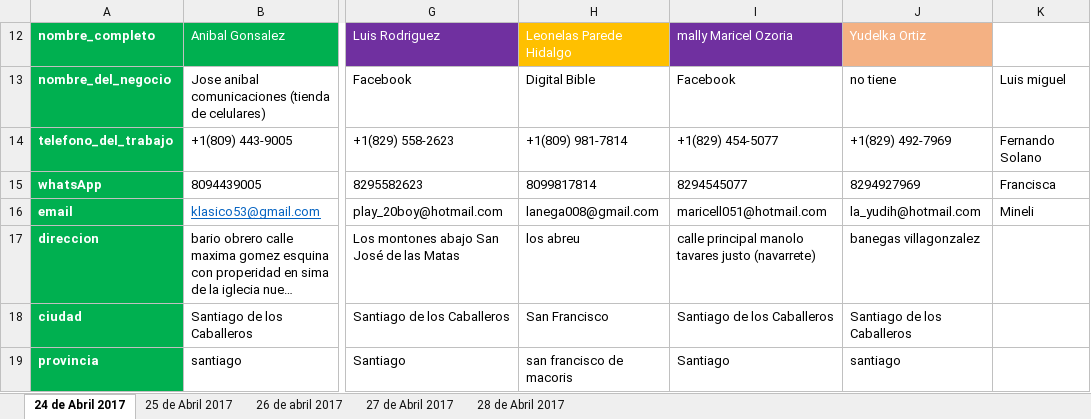
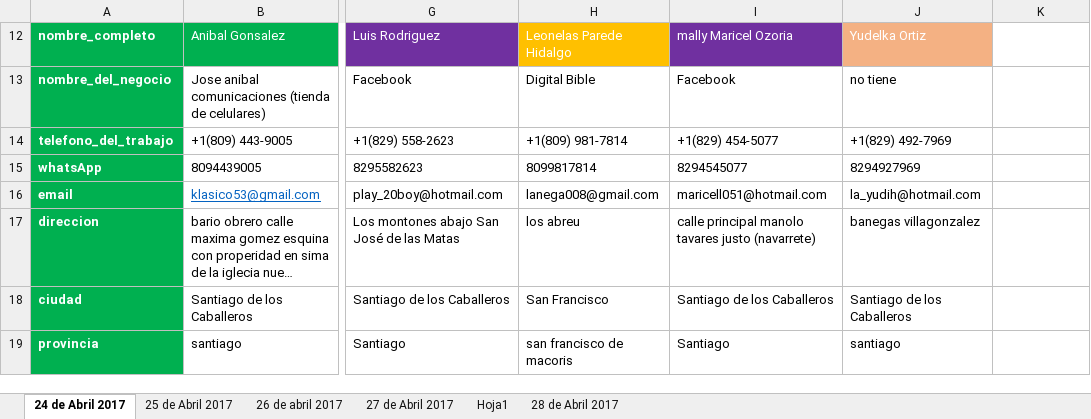
Before and after one commit to david-minaya/CRM, an Excel workbook: CRM.xlsm, sheet 24 de Abril 2017, drawn as a sheet; only a part is shown, gaps mark what is left out; long unchanged cells end in …; values as stored, in another font and other column widths than the file's, no borders; conditional formats and table styles not drawn; the diff names each change by its address in the sheet, - before the commit and + after, or states it on an @@ line.

Commit message:
Nueva hoja agregada, En la nueva hoja se escribieron las letras: A (c1-f1), B (c1-f2) y C (c1-f3). Leyenda: c = colunma, f = fila.

```diff
--- a/CRM.xlsm (sheet 24 de Abril 2017)
+++ b/CRM.xlsm (sheet 24 de Abril 2017)
+sheet tab: Hoja1
-K13: Luis miguel
+K13: (empty)
-K14: Fernando Solano
+K14: (empty)
-K15: Francisca
+K15: (empty)
-K16: Mineli
+K16: (empty)
```
Also changed, not shown: hidden cells.
